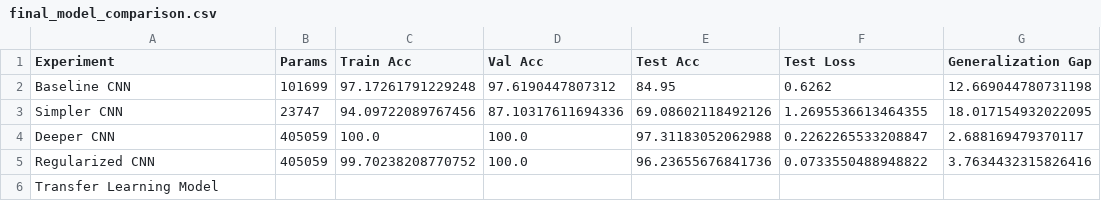
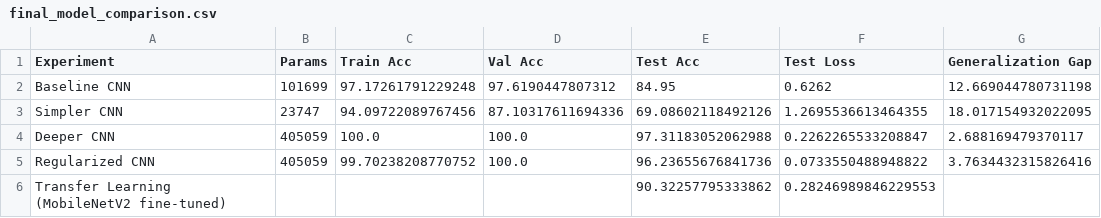
Before and after one commit to NSharp-mahajan/RPS---Deep-learning, a CSV file: notebooks/final_model_comparison.csv, drawn as a sheet.

```diff
--- a/notebooks/final_model_comparison.csv
+++ b/notebooks/final_model_comparison.csv
@@ -5,2 +5,2 @@ Deeper CNN,405059,100.0,100.0,97.31183052062988,0.2262265533208847,2.68816947937
 Regularized CNN,405059,99.70238208770752,100.0,96.23655676841736,0.0733550488948822,3.7634432315826416
-Transfer Learning Model,,,,,,
+Transfer Learning (MobileNetV2 fine-tuned),,,,90.32257795333862,0.28246989846229553,
```
Also changed, not shown: notebooks/master_experiment_table.csv, 4 other files.
